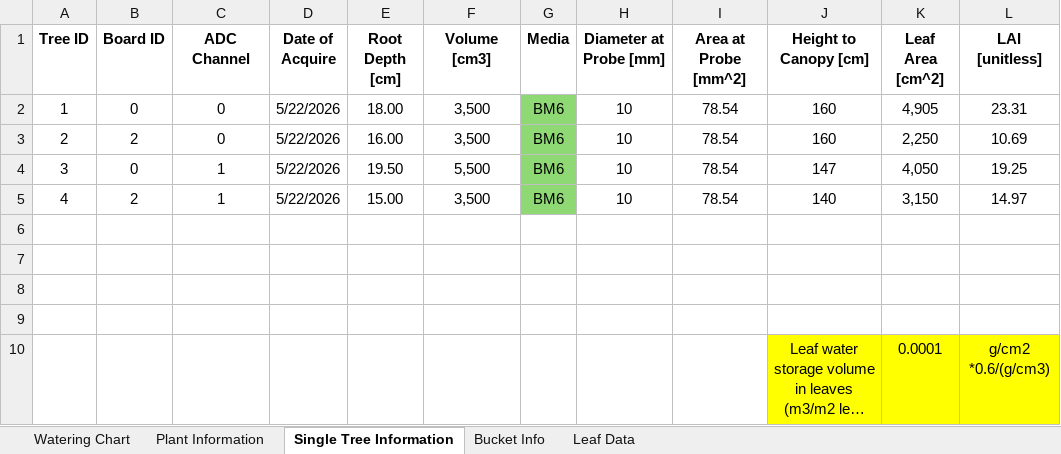
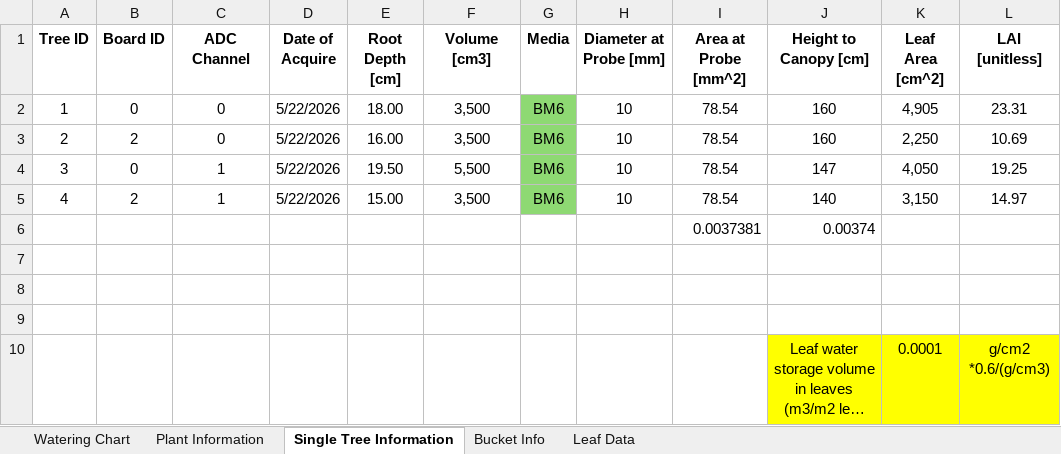
Before and after one commit to jagottlieb/Photo3-Plant-Salinity-Traits, an Excel workbook: data/tree_and_watering_data/Pecan_Data_Second_Round_May-July.xlsx, sheet Single Tree Information, drawn as a sheet; long unchanged cells end in …; values as stored, in another font and other column widths than the file's, no borders; charts and pictures not drawn; the diff names each change by its address in the sheet, - before the commit and + after, or states it on an @@ line.

```diff
--- a/data/tree_and_watering_data/Pecan_Data_Second_Round_May-July.xlsx (sheet Single Tree Information)
+++ b/data/tree_and_watering_data/Pecan_Data_Second_Round_May-July.xlsx (sheet Single Tree Information)
-row 6: (empty)
+row 6:  |  |  |  |  |  |  |  | 0.0037381 | 0.00374
```
Also changed, not shown: sheet Bucket Info, charts or pictures, data/soil_data/matric_potential_conductivity/Berger Hourly Data Collection_Board_ID 9_2026-08-26.xlsx, 5 other files.
